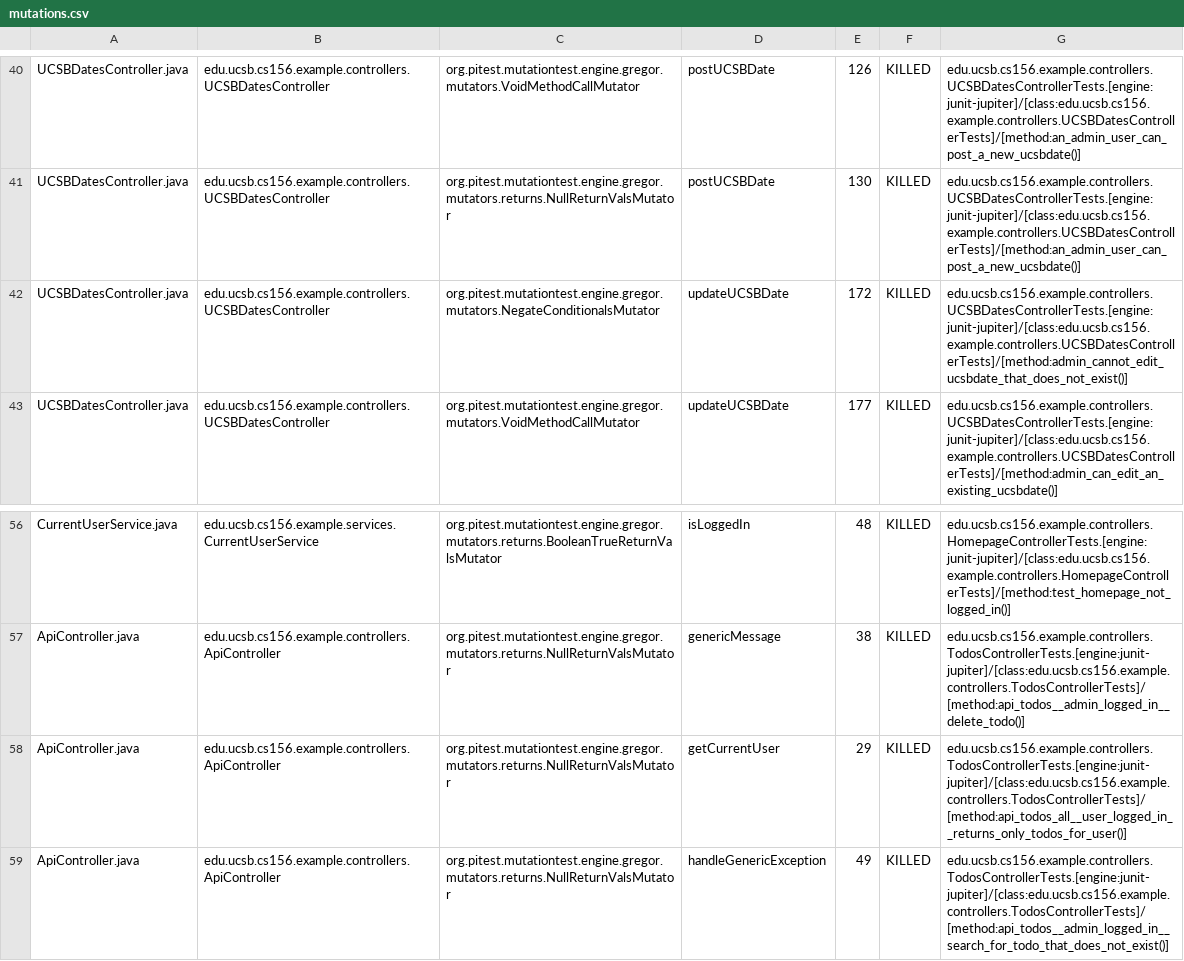
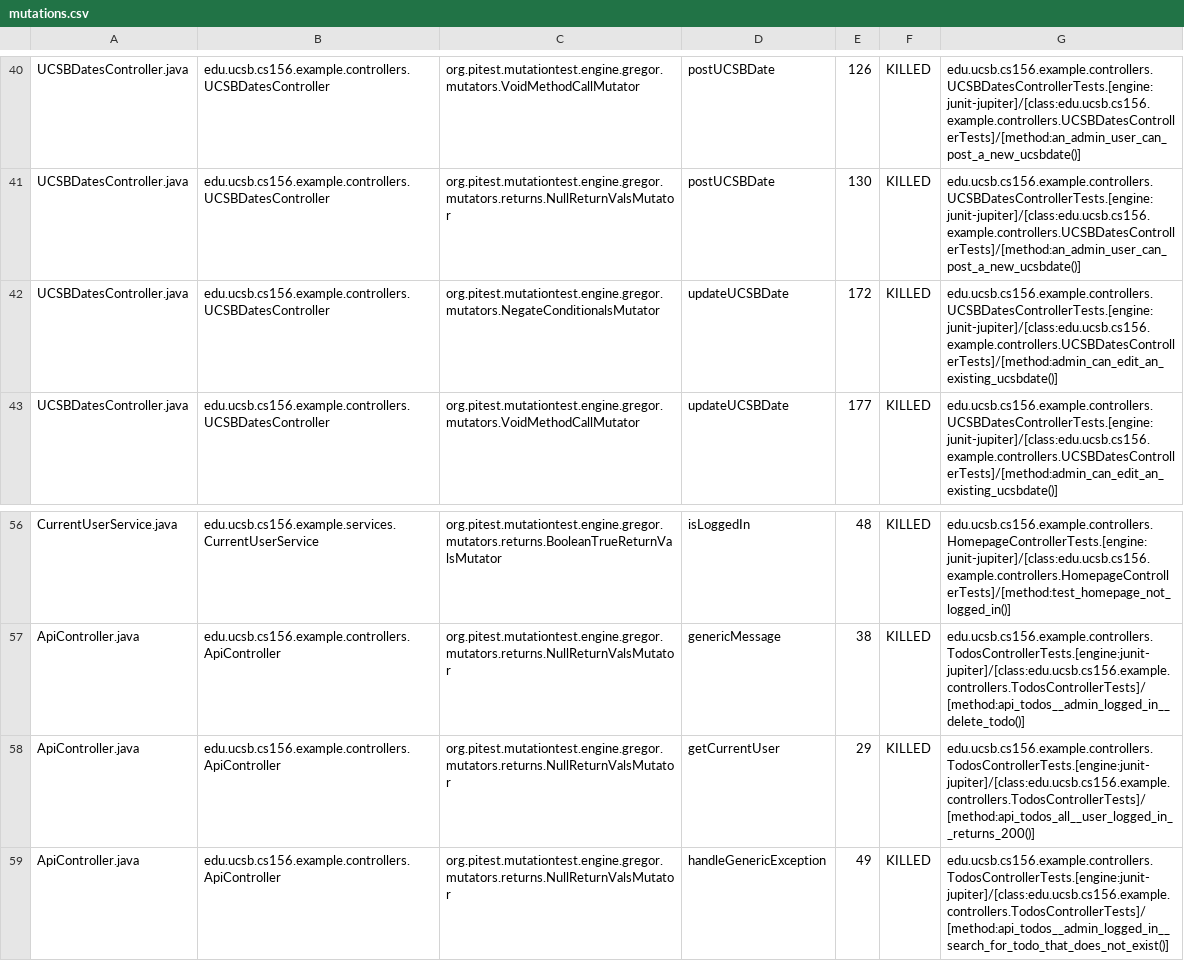
Before and after one commit to ucsb-cs156-f26/jpa03-OwenHartleyEdu, a CSV file: pitest/mutations.csv, drawn as a sheet; only a part is shown, gaps mark what is left out.

Commit message:
Deploying to gh-pages from @ ucsb-cs156-f26/jpa03-OwenHartleyEdu@102616cdd7de2ca18c77cd75e386760ba4127457 🚀

```diff
--- a/pitest/mutations.csv
+++ b/pitest/mutations.csv
@@ -41,3 +41,3 @@ UCSBDatesController.java,edu.ucsb.cs156.example.controllers.UCSBDatesController,
 UCSBDatesController.java,edu.ucsb.cs156.example.controllers.UCSBDatesController,org.pitest.mutationtest.engine.gregor.mutators.returns.NullReturnValsMutator,postUCSBDate,130,KILLED,edu.ucsb.cs156.example.controllers.UCSBDatesControllerTests.[engine:junit-jupiter]/[class:edu.ucsb.cs156.example.controllers.UCSBDatesControllerTests]/[method:an_admin_user_can_post_a_new_ucsbdate()]
-UCSBDatesController.java,edu.ucsb.cs156.example.controllers.UCSBDatesController,org.pitest.mutationtest.engine.gregor.mutators.NegateConditionalsMutator,updateUCSBDate,172,KILLED,edu.ucsb.cs156.example.controllers.UCSBDatesControllerTests.[engine:junit-jupiter]/[class:edu.ucsb.cs156.example.controllers.UCSBDatesControllerTests]/[method:admin_cannot_edit_ucsbdate_that_does_not_exist()]
+UCSBDatesController.java,edu.ucsb.cs156.example.controllers.UCSBDatesController,org.pitest.mutationtest.engine.gregor.mutators.NegateConditionalsMutator,updateUCSBDate,172,KILLED,edu.ucsb.cs156.example.controllers.UCSBDatesControllerTests.[engine:junit-jupiter]/[class:edu.ucsb.cs156.example.controllers.UCSBDatesControllerTests]/[method:admin_can_edit_an_existing_ucsbdate()]
 UCSBDatesController.java,edu.ucsb.cs156.example.controllers.UCSBDatesController,org.pitest.mutationtest.engine.gregor.mutators.VoidMethodCallMutator,updateUCSBDate,177,KILLED,edu.ucsb.cs156.example.controllers.UCSBDatesControllerTests.[engine:junit-jupiter]/[class:edu.ucsb.cs156.example.controllers.UCSBDatesControllerTests]/[method:admin_can_edit_an_existing_ucsbdate()]
@@ -57,3 +57,3 @@ CurrentUserService.java,edu.ucsb.cs156.example.services.CurrentUserService,org.p
 ApiController.java,edu.ucsb.cs156.example.controllers.ApiController,org.pitest.mutationtest.engine.gregor.mutators.returns.NullReturnValsMutator,genericMessage,38,KILLED,edu.ucsb.cs156.example.controllers.TodosControllerTests.[engine:junit-jupiter]/[class:edu.ucsb.cs156.example.controllers.TodosControllerTests]/[method:api_todos__admin_logged_in__delete_todo()]
-ApiController.java,edu.ucsb.cs156.example.controllers.ApiController,org.pitest.mutationtest.engine.gregor.mutators.returns.NullReturnValsMutator,getCurrentUser,29,KILLED,edu.ucsb.cs156.example.controllers.TodosControllerTests.[engine:junit-jupiter]/[class:edu.ucsb.cs156.example.controllers.TodosControllerTests]/[method:api_todos_all__user_logged_in__returns_only_todos_for_user()]
+ApiController.java,edu.ucsb.cs156.example.controllers.ApiController,org.pitest.mutationtest.engine.gregor.mutators.returns.NullReturnValsMutator,getCurrentUser,29,KILLED,edu.ucsb.cs156.example.controllers.TodosControllerTests.[engine:junit-jupiter]/[class:edu.ucsb.cs156.example.controllers.TodosControllerTests]/[method:api_todos_all__user_logged_in__returns_200()]
 ApiController.java,edu.ucsb.cs156.example.controllers.ApiController,org.pitest.mutationtest.engine.gregor.mutators.returns.NullReturnValsMutator,handleGenericException,49,KILLED,edu.ucsb.cs156.example.controllers.TodosControllerTests.[engine:junit-jupiter]/[class:edu.ucsb.cs156.example.controllers.TodosControllerTests]/[method:api_todos__admin_logged_in__search_for_todo_that_does_not_exist()]
```
Also changed, not shown: 11 other files.
